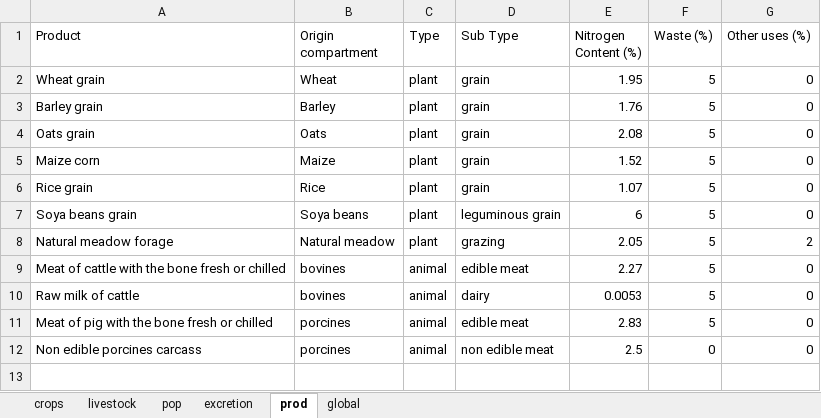
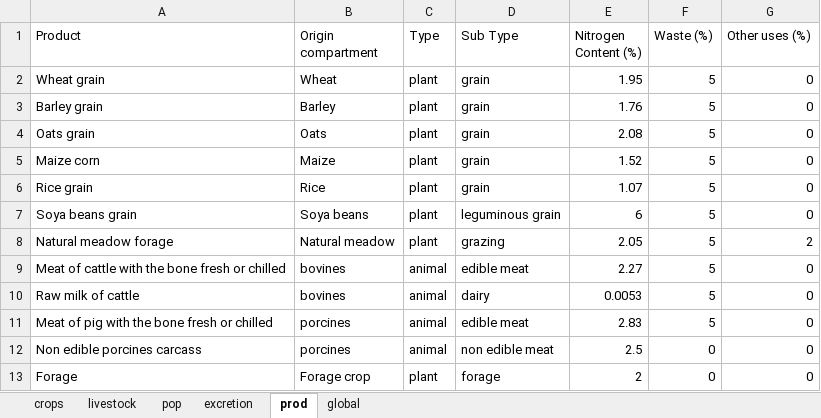
Before and after one commit to AdrienFausteGay/GRAFS-E, an Excel workbook: example/GRAFS_project_example_N.xlsx, sheet prod, drawn as a sheet; values as stored, in another font and other column widths than the file's, no borders; the diff names each change by its address in the sheet, - before the commit and + after, or states it on an @@ line.

```diff
--- a/example/GRAFS_project_example_N.xlsx (sheet prod)
+++ b/example/GRAFS_project_example_N.xlsx (sheet prod)
+row 13: Forage | Forage crop | plant | forage | 2 | 0 | 0
```
Also changed, not shown: sheet crops, example/GRAFS_data_example_N.xlsx, 3 other files.
